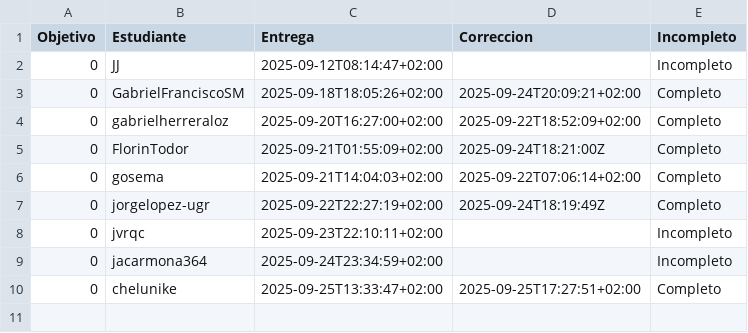
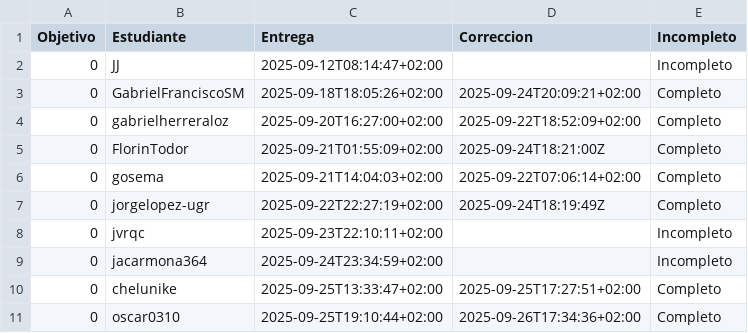
Before and after one commit to JJ/IV-, a CSV file: data/fechas-entrega.csv, drawn as a sheet.

```diff
--- a/data/fechas-entrega.csv
+++ b/data/fechas-entrega.csv
@@ -10 +10,2 @@ Objetivo;Estudiante;Entrega;Correccion;Incompleto
 0; chelunike;2025-09-25T13:33:47+02:00;2025-09-25T17:27:51+02:00;Completo
+0; oscar0310;2025-09-25T19:10:44+02:00;2025-09-26T17:34:36+02:00;Completo
```
Also changed, not shown: 2 other files.
